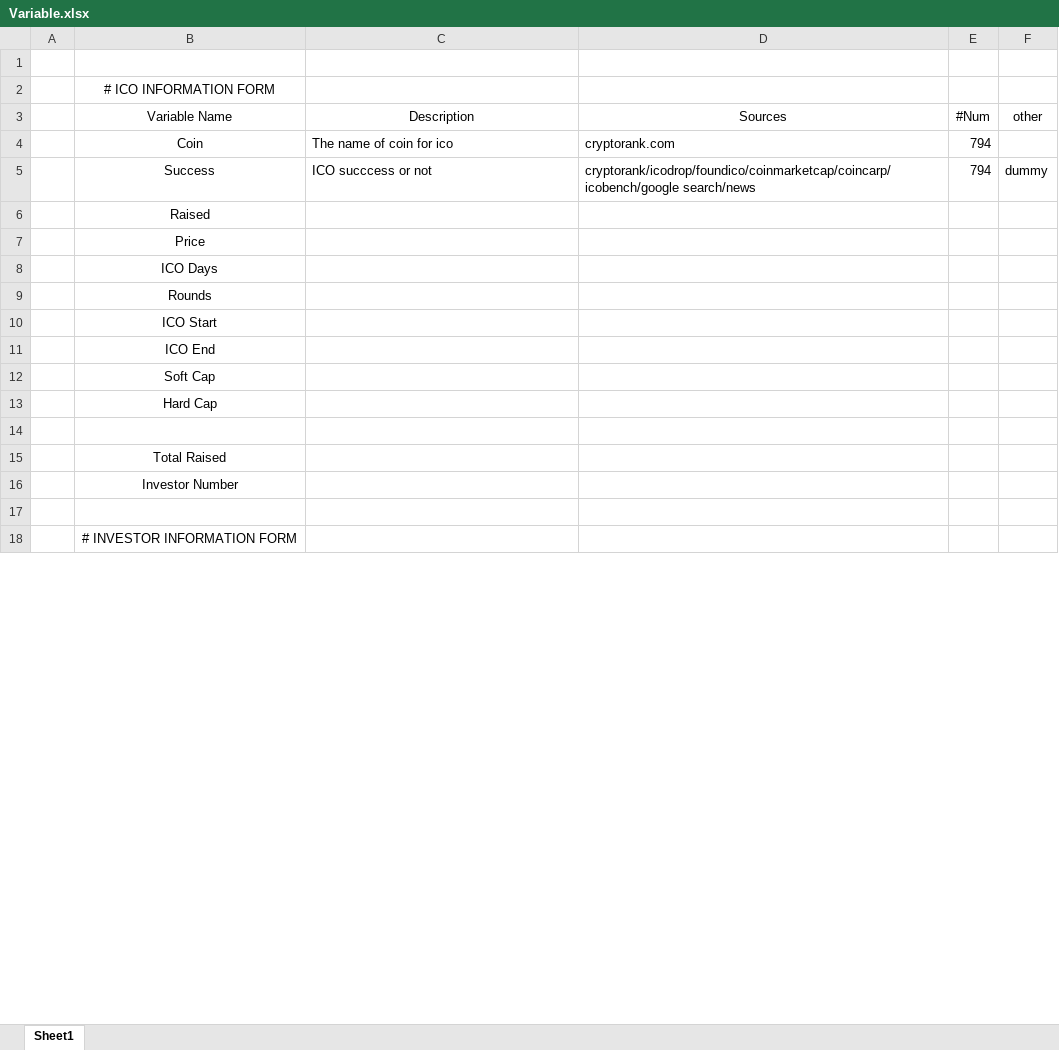
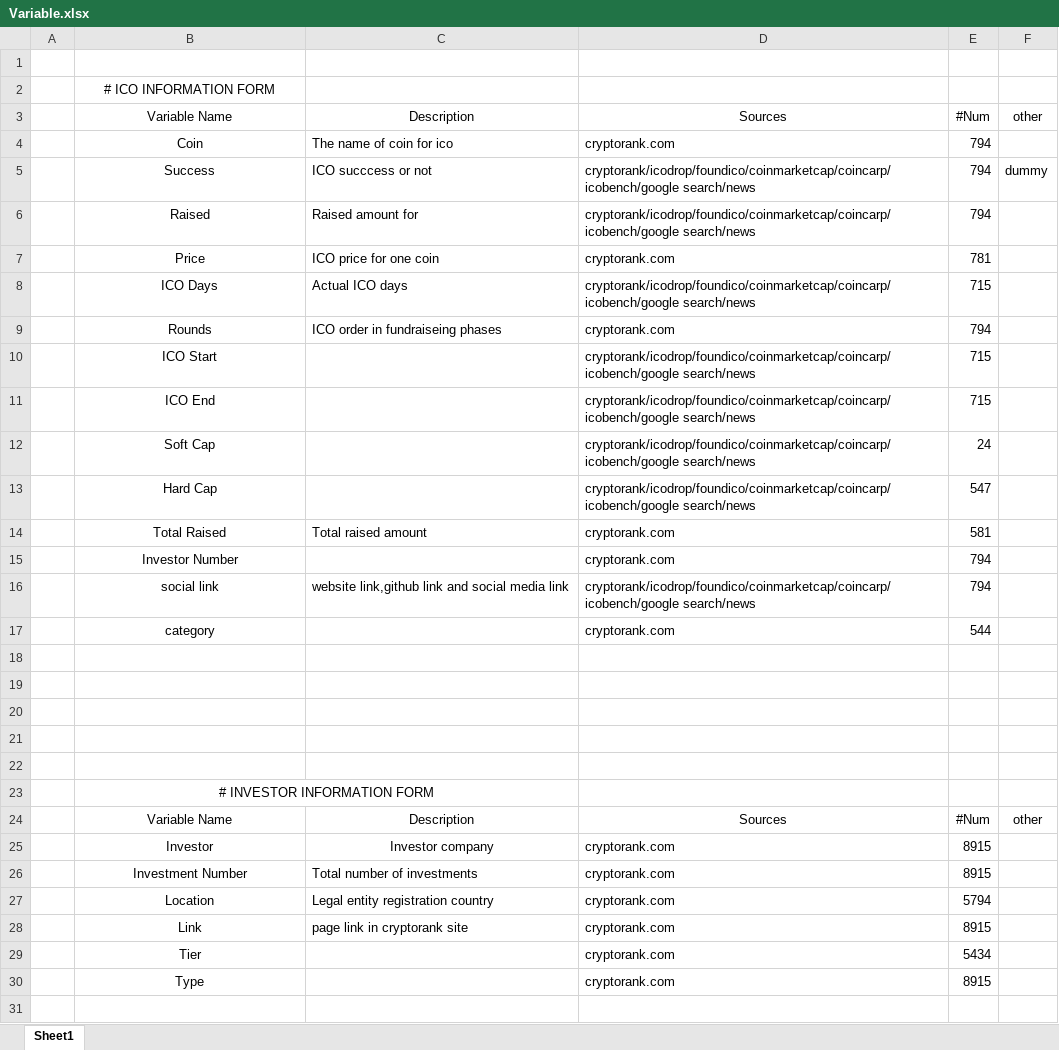
Before and after one commit to MaggieGeGe/ThesisCode, an Excel workbook: Data/Variable.xlsx, sheet Sheet1, drawn as a sheet; only a part is shown; values as stored, in another font and other column widths than the file's, no borders; removed rows and columns are numbered as before the commit, all else as after; the diff covers the shown part only; the diff names each change by its address in the sheet, - before the commit and + after, or states it on an @@ line.

```diff
--- a/Data/Variable.xlsx (sheet Sheet1)
+++ b/Data/Variable.xlsx (sheet Sheet1)
-row 6:  | Raised
-row 7:  | Price
-row 8:  | ICO Days
-row 9:  | Rounds
-row 10:  | ICO Start
-row 11:  | ICO End
-row 12:  | Soft Cap
-row 13:  | Hard Cap
+row 6:  | Raised | Raised amount for | cryptorank/icodrop/foundico/coinmarketcap/coincarp/icobench/google search/news | 794
+row 7:  | Price | ICO price for one coin | cryptorank.com | 781
+row 8:  | ICO Days | Actual ICO days | cryptorank/icodrop/foundico/coinmarketcap/coincarp/icobench/google search/news | 715
+row 9:  | Rounds | ICO order in fundraiseing phases | cryptorank.com | 794
+row 10:  | ICO Start |  | cryptorank/icodrop/foundico/coinmarketcap/coincarp/icobench/google search/news | 715
+row 11:  | ICO End |  | cryptorank/icodrop/foundico/coinmarketcap/coincarp/icobench/google search/news | 715
+row 12:  | Soft Cap |  | cryptorank/icodrop/foundico/coinmarketcap/coincarp/icobench/google search/news | 24
+row 13:  | Hard Cap |  | cryptorank/icodrop/foundico/coinmarketcap/coincarp/icobench/google search/news | 547
+row 14:  | Total Raised | Total raised amount | cryptorank.com | 581
+row 15:  | Investor Number |  | cryptorank.com | 794
+row 16:  | social link | website link,github link and social media link | cryptorank/icodrop/foundico/coinmarketcap/coincarp/icobench/google search/news | 794
+row 17:  | category |  | cryptorank.com | 544
-B19: Total Raised
+B19: (empty)
-B20: Investor Number
+B20: (empty)
+row 21: (empty)
+B23:C23 merged
+row 24:  | Variable Name | Description | Sources | #Num | other
+row 25:  | Investor | Investor company | cryptorank.com | 8915
+row 26:  | Investment Number | Total number of investments | cryptorank.com | 8915
+row 27:  | Location | Legal entity registration country | cryptorank.com | 5794
+row 28:  | Link | page link in cryptorank site | cryptorank.com | 8915
+row 29:  | Tier |  | cryptorank.com | 5434
+row 30:  | Type |  | cryptorank.com | 8915
+row 31: (empty)
```
Also changed, not shown: 58 added rows, 6 edited cells and cell formats elsewhere in this sheet, 4 other files.
